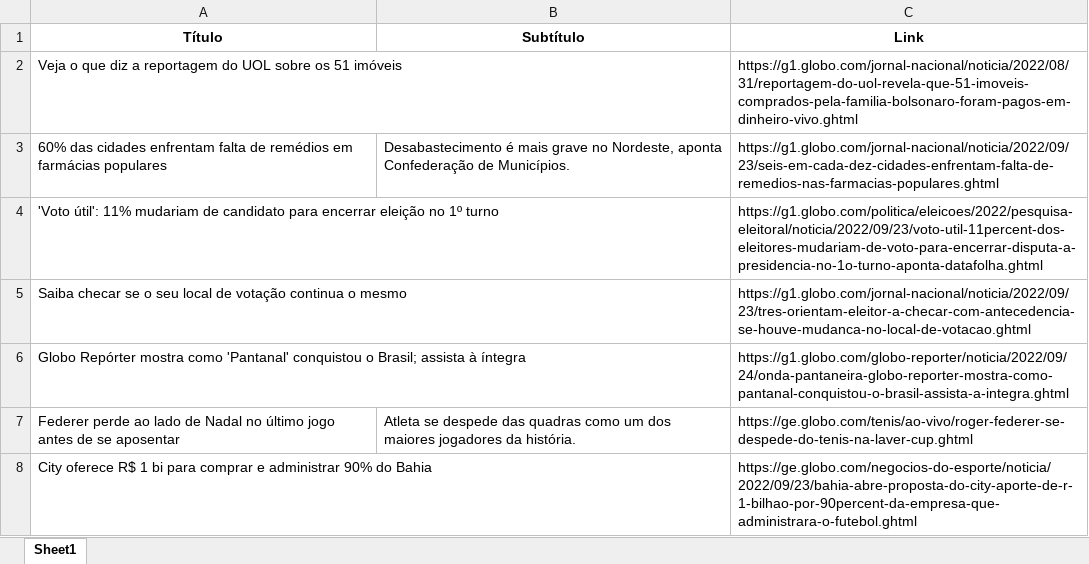
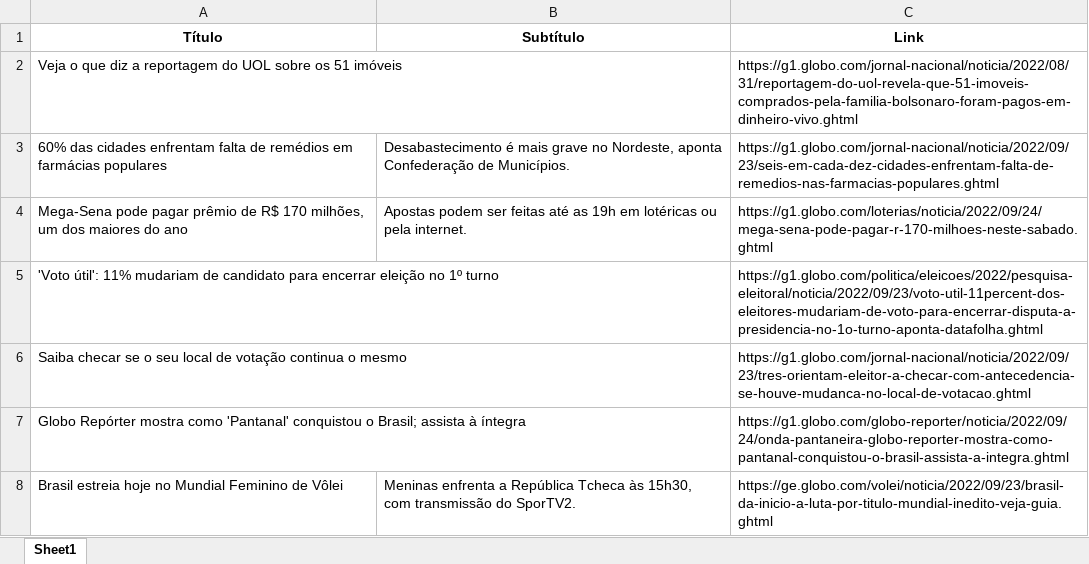
Before and after one commit to guiworldtv2/testeando-publico, an Excel workbook: noticias.xlsx, sheet Sheet1, drawn as a sheet; values as stored, in another font and other column widths than the file's, no borders; removed rows and columns are numbered as before the commit, all else as after; the diff names each change by its address in the sheet, - before the commit and + after, or states it on an @@ line.

```diff
--- a/noticias.xlsx (sheet Sheet1)
+++ b/noticias.xlsx (sheet Sheet1)
+row 4: Mega-Sena pode pagar prêmio de R$ 170 milhões, um dos maiores do ano | Apostas podem ser feitas até as 19h em lotéricas ou pela internet. | https://g1.globo.com/loterias/noticia/2022/09/24/mega-sena-pode-pagar-r-170-milhoes-neste-sabado.ghtml
-row 7: Federer perde ao lado de Nadal no último jogo antes de se aposentar | Atleta se despede das quadras como um dos maiores jogadores da história. | https://ge.globo.com/tenis/ao-vivo/roger-federer-se-despede-do-tenis-na-laver-cup.ghtml
-row 8: City oferece R$ 1 bi para comprar e administrar 90% do Bahia |  | https://ge.globo.com/negocios-do-esporte/noticia/2022/09/23/bahia-abre-proposta-do-city-aporte-de-r-1-bilhao-por-90percent-da-empresa-que-administrara-o-futebol.ghtml
+row 8: Brasil estreia hoje no Mundial Feminino de Vôlei | Meninas enfrenta a República Tcheca às 15h30, com transmissão do SporTV2. | https://ge.globo.com/volei/noticia/2022/09/23/brasil-da-inicio-a-luta-por-titulo-mundial-inedito-veja-guia.ghtml
```
